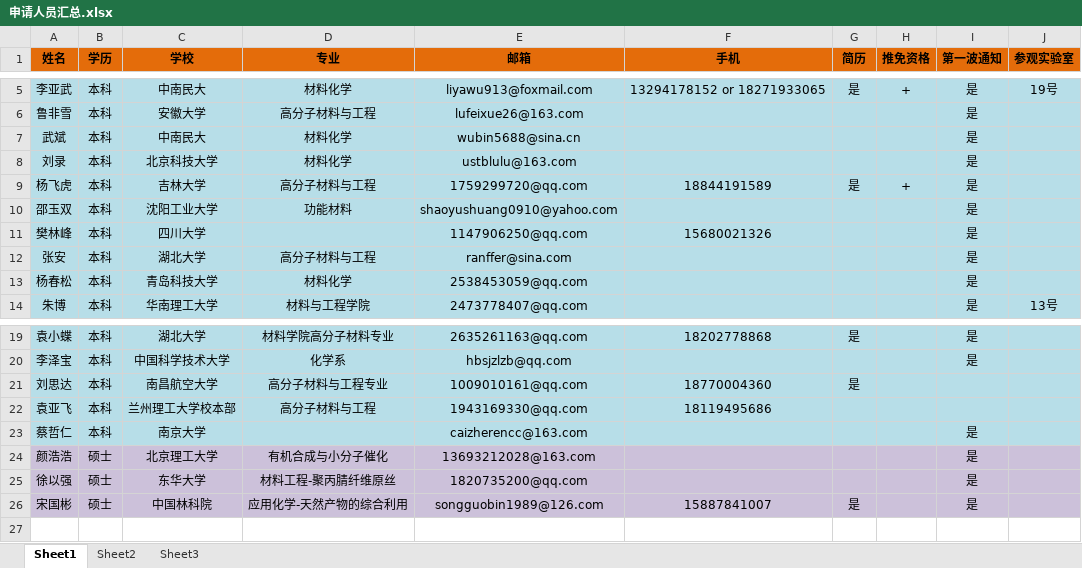
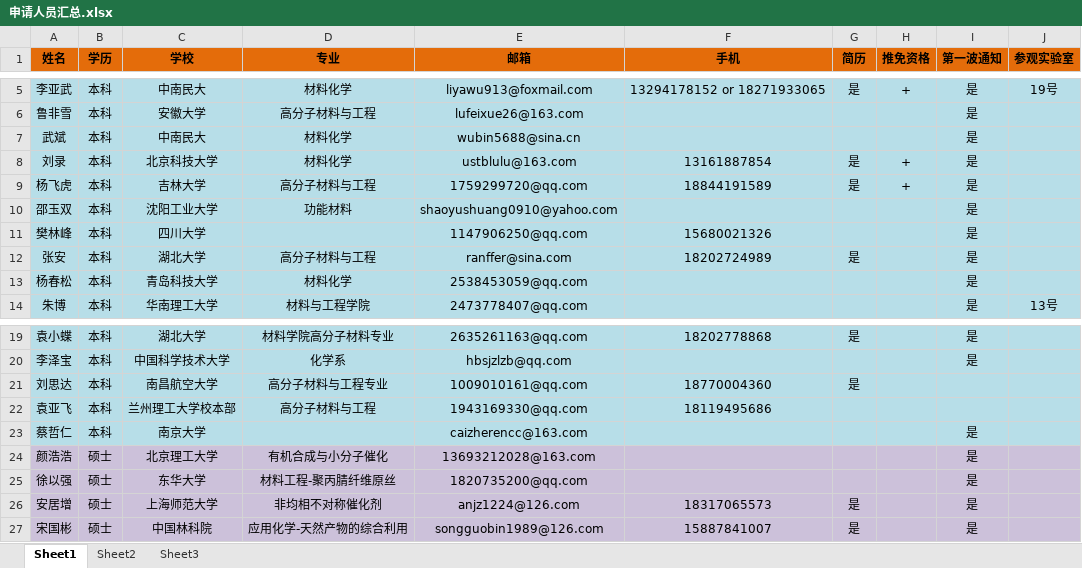
Before and after one commit to GJpku/cross, an Excel workbook: 504文档/招生/申请人员汇总.xlsx, sheet Sheet1, drawn as a sheet; only a part is shown, gaps mark what is left out; values as stored, in another font and other column widths than the file's, no borders; the diff names each change by its address in the sheet, - before the commit and + after, or states it on an @@ line.

Commit message:
增加人员名单

```diff
--- a/504文档/招生/申请人员汇总.xlsx (sheet Sheet1)
+++ b/504文档/招生/申请人员汇总.xlsx (sheet Sheet1)
-F8 (手机): (empty)
+F8 (手机): 13161887854
-G8 (简历): (empty)
+G8 (简历): 是
-H8 (推免资格): (empty)
+H8 (推免资格): +
-F12 (手机): (empty)
+F12 (手机): 18202724989
-G12 (简历): (empty)
+G12 (简历): 是
+row 26: 安居增 | 硕士 | 上海师范大学 | 非均相不对称催化剂 | anjz1224@126.com | 18317065573 | 是 |  | 是
```
